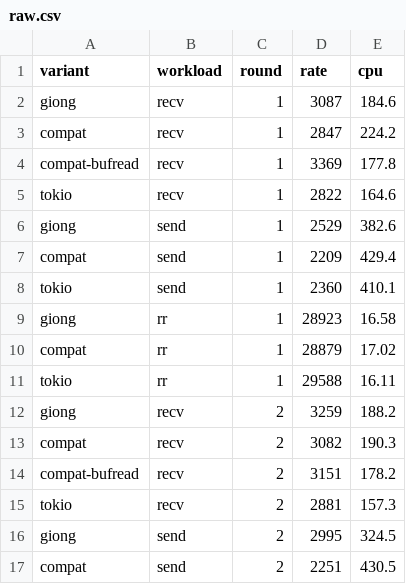
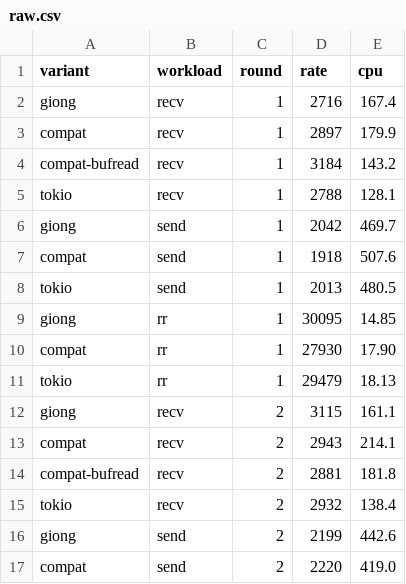
Before and after one commit to giong-run/Giong, a CSV file: bench/results/compat/raw.csv, drawn as a sheet; only a part is shown; the diff covers the shown part only.

Commit message:
docs: give giong-compat's measured cost as ranges over four sessions (#69)
docs: give giong-compat's measured cost as ranges over four sessions

The README quoted one benchmark session, at the favourable end: the
independent review reran bench/compat.sh twice and measured sending
16-20% slower (README: 13%) and reads through `read` 12-13% more CPU per
byte (README: 6%). A fourth session on main 8632eb7 gives -10% and +13%.
The table now shows the latest session, and the text the range over all
four, whose raw data is kept in bench/results/compat/sessions/.

Also from the review:
- an idle stream can keep an empty buffer of up to the limit after a
  burst on io_uring; the README and docs said it holds none;
- a hyper server over Compat has no header timeout without a
  hyper::rt::Timer; the README now shows one on giong's timers, and a
  test checks it closes a connection whose request head never ends;
- the crate docs said a write is accepted whole or not at all (it can
  be partial), that buffered writes go out when the stream is read (only
  when a read on the same task waits), listed async-tungstenite (not
  tested) and called giong-http HTTP/1.1 only.

```diff
--- a/bench/results/compat/raw.csv
+++ b/bench/results/compat/raw.csv
@@ -1,17 +1,17 @@
 variant,workload,round,rate,cpu
-giong,recv,1,3087,184.6
-compat,recv,1,2847,224.2
-compat-bufread,recv,1,3369,177.8
-tokio,recv,1,2822,164.6
-giong,send,1,2529,382.6
-compat,send,1,2209,429.4
-tokio,send,1,2360,410.1
-giong,rr,1,28923,16.58
-compat,rr,1,28879,17.02
-tokio,rr,1,29588,16.11
-giong,recv,2,3259,188.2
-compat,recv,2,3082,190.3
-compat-bufread,recv,2,3151,178.2
-tokio,recv,2,2881,157.3
-giong,send,2,2995,324.5
-compat,send,2,2251,430.5
+giong,recv,1,2716,167.4
+compat,recv,1,2897,179.9
+compat-bufread,recv,1,3184,143.2
+tokio,recv,1,2788,128.1
+giong,send,1,2042,469.7
+compat,send,1,1918,507.6
+tokio,send,1,2013,480.5
+giong,rr,1,30095,14.85
+compat,rr,1,27930,17.90
+tokio,rr,1,29479,18.13
+giong,recv,2,3115,161.1
+compat,recv,2,2943,214.1
+compat-bufread,recv,2,2881,181.8
+tokio,recv,2,2932,138.4
+giong,send,2,2199,442.6
+compat,send,2,2220,419.0
```
Also changed, not shown: 148 edited cells elsewhere in this file, 12 other files.
